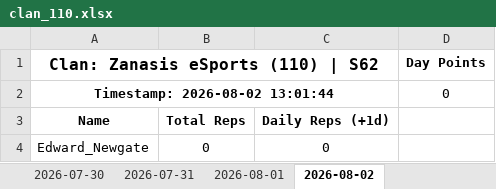
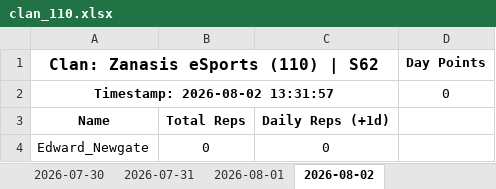
Before and after one commit to nixervo/ZanasisESports-Reps, an Excel workbook: clan_110.xlsx, sheet 2026-08-02, drawn as a sheet; values as stored, in another font and other column widths than the file's, no borders; the diff names each change by its address in the sheet, - before the commit and + after, or states it on an @@ line.

```diff
--- a/clan_110.xlsx (sheet 2026-08-02)
+++ b/clan_110.xlsx (sheet 2026-08-02)
-A2: Timestamp: 2026-08-02 13:01:44
+A2: Timestamp: 2026-08-02 13:31:57
```
Also changed, not shown: 4 other files.
